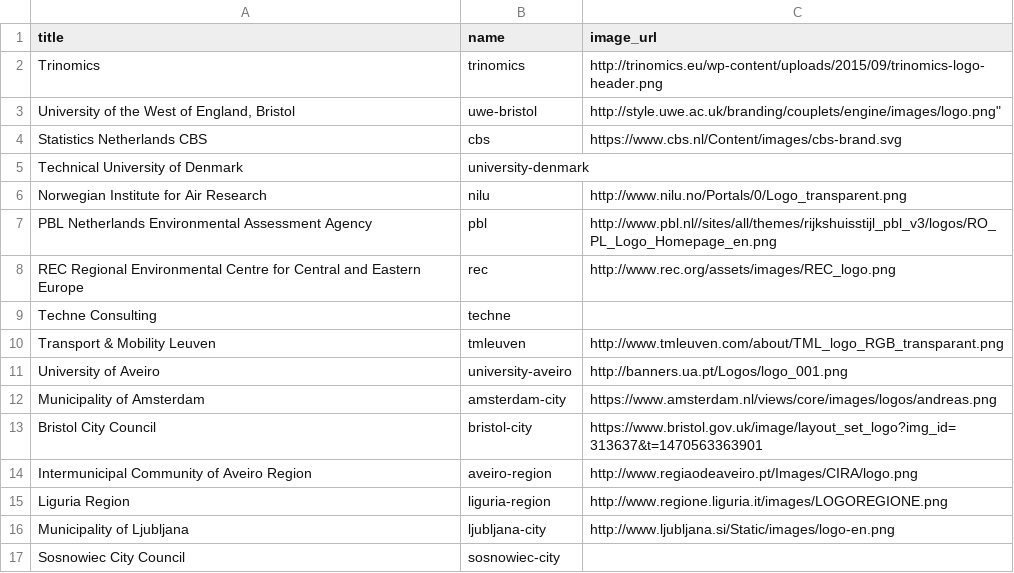
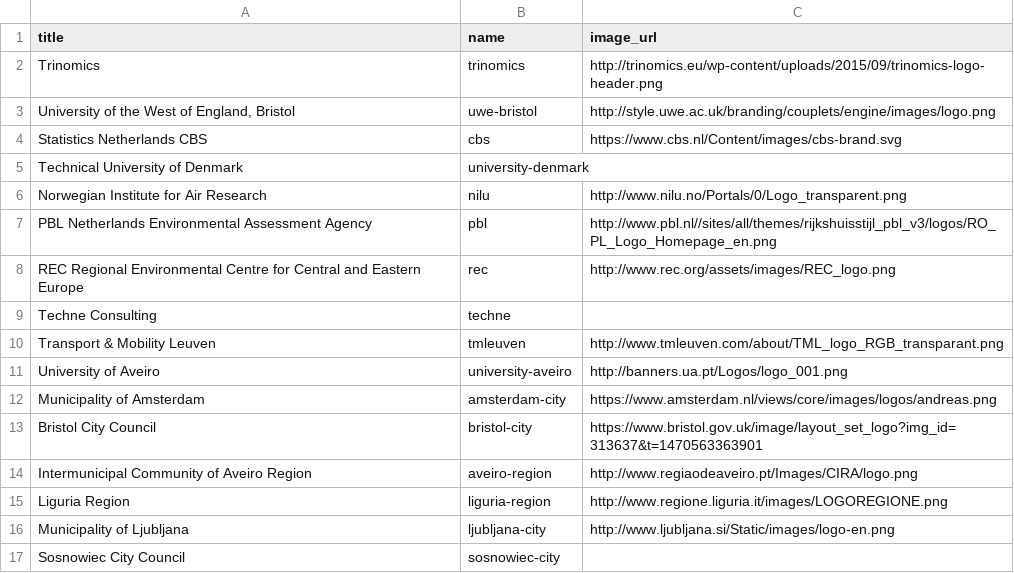
Before and after one commit to SNStatComp/ckan-CC, a CSV file: content/orglist.csv, drawn as a sheet.

Commit message:
double quote fixed

```diff
--- a/content/orglist.csv
+++ b/content/orglist.csv
@@ -2,3 +2,3 @@
 "Trinomics","trinomics","http://trinomics.eu/wp-content/uploads/2015/09/trinomics-logo-header.png"
-"University of the West of England, Bristol","uwe-bristol",""http://style.uwe.ac.uk/branding/couplets/engine/images/logo.png"
+"University of the West of England, Bristol","uwe-bristol","http://style.uwe.ac.uk/branding/couplets/engine/images/logo.png"
 "Statistics Netherlands CBS","cbs","https://www.cbs.nl/Content/images/cbs-brand.svg"
```
